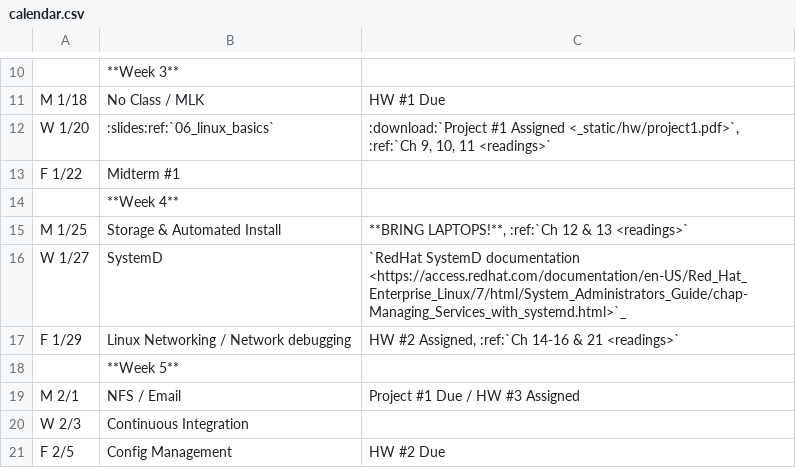
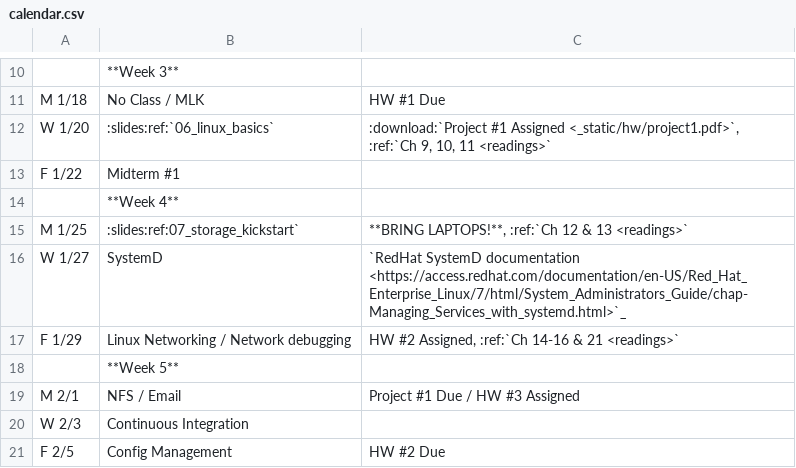
Before and after one commit to osuosl/cs312, a CSV file: source/_static/calendar.csv, drawn as a sheet; only a part is shown, gaps mark what is left out.

Commit message:
Add link to slides

```diff
--- a/source/_static/calendar.csv
+++ b/source/_static/calendar.csv
@@ -14,3 +14,3 @@ F 1/22,Midterm #1,
 ,**Week 4**,
-M 1/25,Storage & Automated Install,"**BRING LAPTOPS!**, :ref:`Ch 12 & 13 <readings>`"
+M 1/25,:slides:ref:07_storage_kickstart`,"**BRING LAPTOPS!**, :ref:`Ch 12 & 13 <readings>`"
 W 1/27,SystemD, "`RedHat SystemD documentation <https://access.redhat.com/documentation/en-US/Red_Hat_Enterprise_Linux/7/html/System_Administrators_Guide/chap-Managing_Services_with_systemd.html>`_"
```
